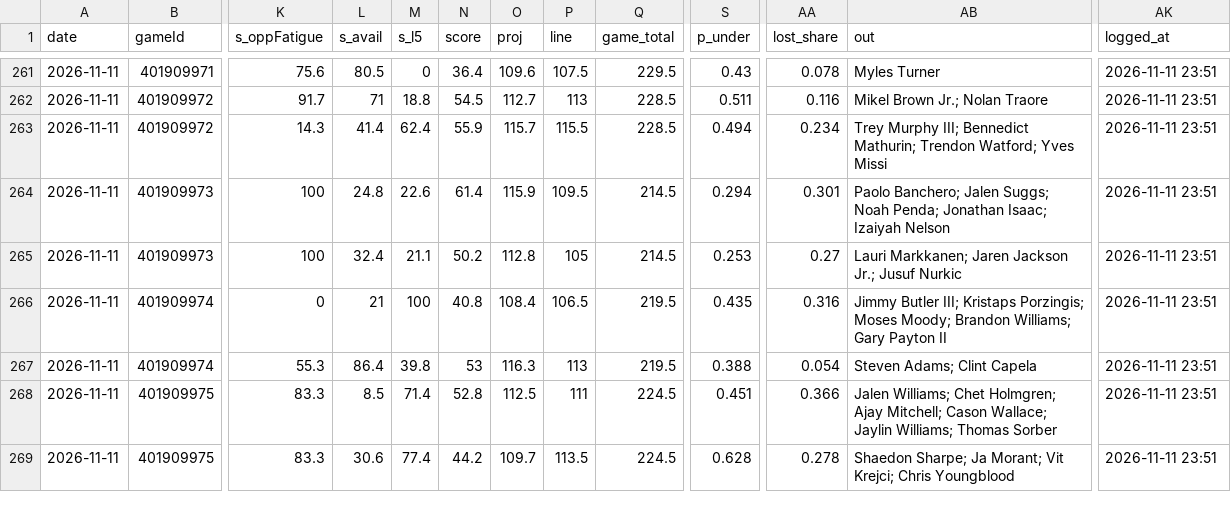
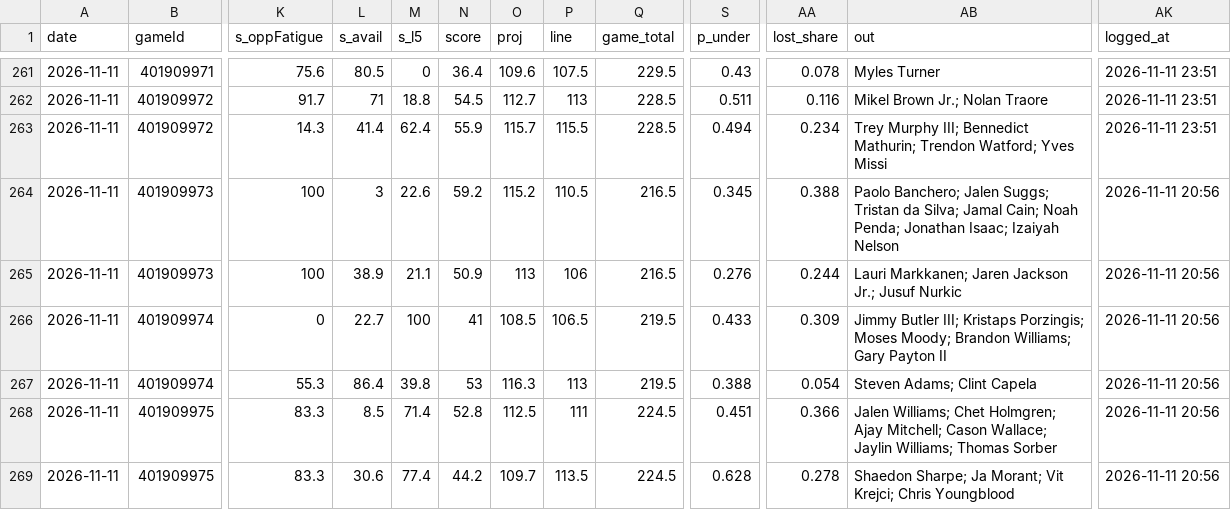
Before and after one commit to Johnbrick123/nba-unders, a CSV file: monitor/log_2026-27.csv, drawn as a sheet; only a part is shown, gaps mark what is left out; the diff names each change by its address in the sheet, - before the commit and + after, or states it on an @@ line.

```diff
--- a/monitor/log_2026-27.csv
+++ b/monitor/log_2026-27.csv
-L264 (s_avail): 24.8
+L264 (s_avail): 3
-N264 (score): 61.4
+N264 (score): 59.2
-O264 (proj): 115.9
+O264 (proj): 115.2
-P264 (line): 109.5
+P264 (line): 110.5
-Q264:Q265 (game_total): 214.5
+Q264:Q265 (game_total): 216.5
-S264 (p_under): 0.294
+S264 (p_under): 0.345
-AA264 (lost_share): 0.301
+AA264 (lost_share): 0.388
-AB264 (out): …Jalen Suggs; Noah Penda;…
+AB264 (out): …Jalen Suggs; Tristan da Silva; Jamal Cain; Noah Penda;…
-AK264:AK269 (logged_at): 2026-11-11 23:51
+AK264:AK269 (logged_at): 2026-11-11 20:56
-L265 (s_avail): 32.4
+L265 (s_avail): 38.9
-N265 (score): 50.2
+N265 (score): 50.9
-O265 (proj): 112.8
+O265 (proj): 113
-P265 (line): 105
+P265 (line): 106
-S265 (p_under): 0.253
+S265 (p_under): 0.276
-AA265 (lost_share): 0.27
+AA265 (lost_share): 0.244
-L266 (s_avail): 21
+L266 (s_avail): 22.7
-N266 (score): 40.8
+N266 (score): 41
-O266 (proj): 108.4
+O266 (proj): 108.5
-S266 (p_under): 0.435
+S266 (p_under): 0.433
-AA266 (lost_share): 0.316
+AA266 (lost_share): 0.309
```
Also changed, not shown: 4 other files.
